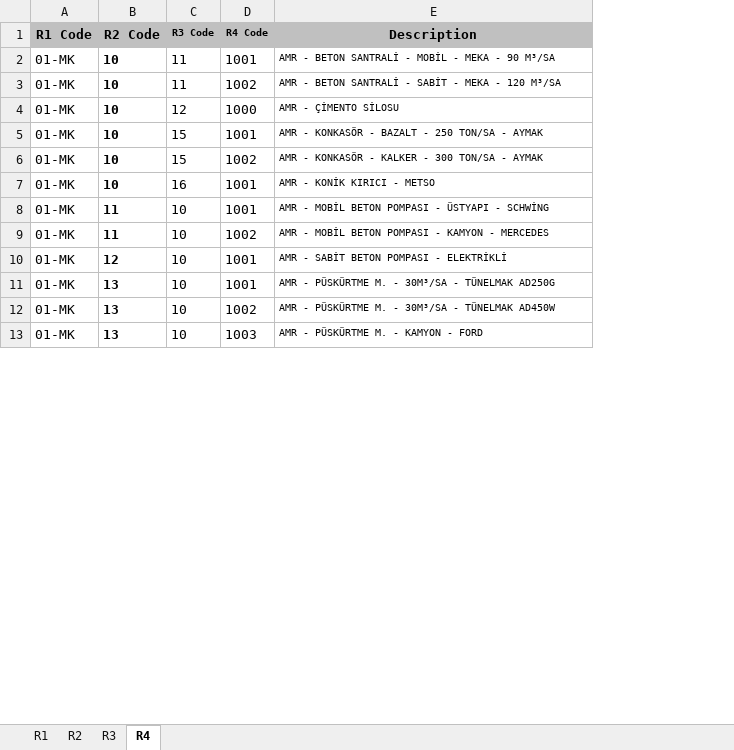
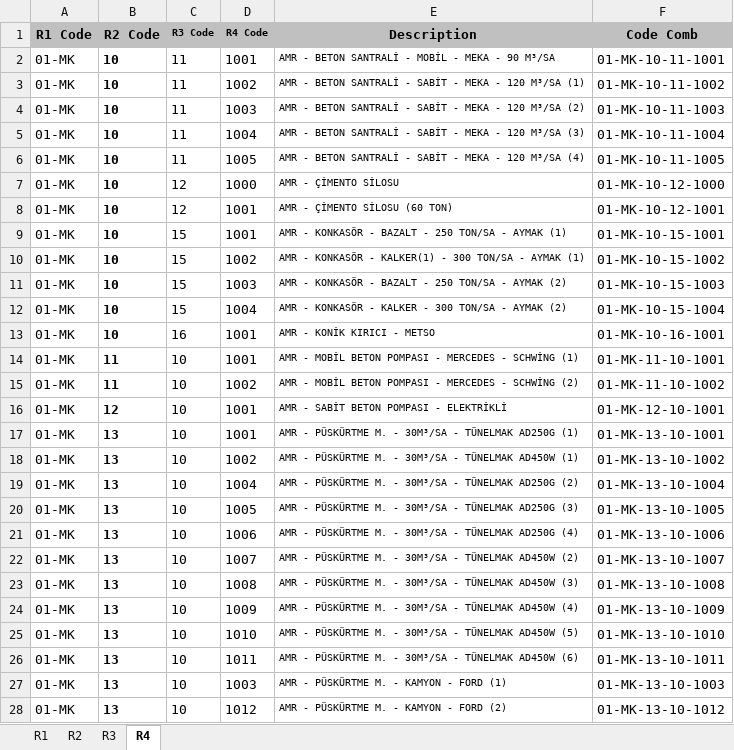
Before and after one commit to roo177/ykyth-backend, an Excel workbook: backend/libraries/management/documents/r_codes.xlsx, sheet R4, drawn as a sheet; only a part is shown; values as stored, in another font and other column widths than the file's, no borders; addresses are those after the commit; the diff covers the shown part only; the diff names each change by its address in the sheet, - before the commit and + after, or states it on an @@ line.

```diff
--- a/backend/libraries/management/documents/r_codes.xlsx (sheet R4)
+++ b/backend/libraries/management/documents/r_codes.xlsx (sheet R4)
+column F (Code Comb), rows 2-3: 01-MK-10-11-1001 | 01-MK-10-11-1002; row 7: 01-MK-10-12-1000; rows 9-10: 01-MK-10-15-1001 | 01-MK-10-15-1002; rows 13-18: 01-MK-10-16-1001 | 01-MK-11-10-1001 | 01-MK-11-10-1002 | 01-MK-12-10-1001 | 01-MK-13-10-1001 | 01-MK-13-10-1002; row 27: 01-MK-13-10-1003
-E3 (Description): …120 M³/SA
+E3 (Description): …120 M³/SA (1)
+row 4: 01-MK | 10 | 11 | 1003 | AMR - BETON SANTRALİ - SABİT - MEKA - 120 M³/SA (2) | 01-MK-10-11-1003
+row 5: 01-MK | 10 | 11 | 1004 | AMR - BETON SANTRALİ - SABİT - MEKA - 120 M³/SA (3) | 01-MK-10-11-1004
+row 6: 01-MK | 10 | 11 | 1005 | AMR - BETON SANTRALİ - SABİT - MEKA - 120 M³/SA (4) | 01-MK-10-11-1005
@@ row 499 moved to row 8: 01-MK @@
-E9 (Description): …- AYMAK
+E9 (Description): …- AYMAK (1)
-E10 (Description): …KONKASÖR - KALKER - 300 TON/SA - AYMAK
+E10 (Description): …KONKASÖR - KALKER(1) - 300 TON/SA - AYMAK (1)
+row 11: 01-MK | 10 | 15 | 1003 | AMR - KONKASÖR - BAZALT - 250 TON/SA - AYMAK (2) | 01-MK-10-15-1003
+row 12: 01-MK | 10 | 15 | 1004 | AMR - KONKASÖR - KALKER - 300 TON/SA - AYMAK (2) | 01-MK-10-15-1004
-E14 (Description): …POMPASI - ÜSTYAPI - SCHWİNG
+E14 (Description): …POMPASI - MERCEDES - SCHWİNG (1)
-E15 (Description): …POMPASI - KAMYON - MERCEDES
+E15 (Description): …POMPASI - MERCEDES - SCHWİNG (2)
-E17 (Description): …TÜNELMAK AD250G
+E17 (Description): …TÜNELMAK AD250G (1)
-E18 (Description): …TÜNELMAK AD450W
+E18 (Description): …TÜNELMAK AD450W (1)
+row 19: 01-MK | 13 | 10 | 1004 | AMR - PÜSKÜRTME M. - 30M³/SA - TÜNELMAK AD250G (2) | 01-MK-13-10-1004
+row 20: 01-MK | 13 | 10 | 1005 | AMR - PÜSKÜRTME M. - 30M³/SA - TÜNELMAK AD250G (3) | 01-MK-13-10-1005
+row 21: 01-MK | 13 | 10 | 1006 | AMR - PÜSKÜRTME M. - 30M³/SA - TÜNELMAK AD250G (4) | 01-MK-13-10-1006
+row 22: 01-MK | 13 | 10 | 1007 | AMR - PÜSKÜRTME M. - 30M³/SA - TÜNELMAK AD450W (2) | 01-MK-13-10-1007
+row 23: 01-MK | 13 | 10 | 1008 | AMR - PÜSKÜRTME M. - 30M³/SA - TÜNELMAK AD450W (3) | 01-MK-13-10-1008
+row 24: 01-MK | 13 | 10 | 1009 | AMR - PÜSKÜRTME M. - 30M³/SA - TÜNELMAK AD450W (4) | 01-MK-13-10-1009
+row 25: 01-MK | 13 | 10 | 1010 | AMR - PÜSKÜRTME M. - 30M³/SA - TÜNELMAK AD450W (5) | 01-MK-13-10-1010
+row 26: 01-MK | 13 | 10 | 1011 | AMR - PÜSKÜRTME M. - 30M³/SA - TÜNELMAK AD450W (6) | 01-MK-13-10-1011
-E27 (Description): AMR - PÜSKÜRTME M. - KAMYON - FORD
+E27 (Description): AMR - PÜSKÜRTME M. - KAMYON - FORD (1)
+row 28: 01-MK | 13 | 10 | 1012 | AMR - PÜSKÜRTME M. - KAMYON - FORD (2) | 01-MK-13-10-1012
```
Also changed, not shown: 128 added rows, 20 removed rows, 256 moved rows and 23 edited cells elsewhere in this sheet, backend/income/management/documents/t_Aylik_Mkt_Gelir_2407.xlsx, backend/indexes/management/commands/t_indexes_actual.xlsx, 13 other files.
